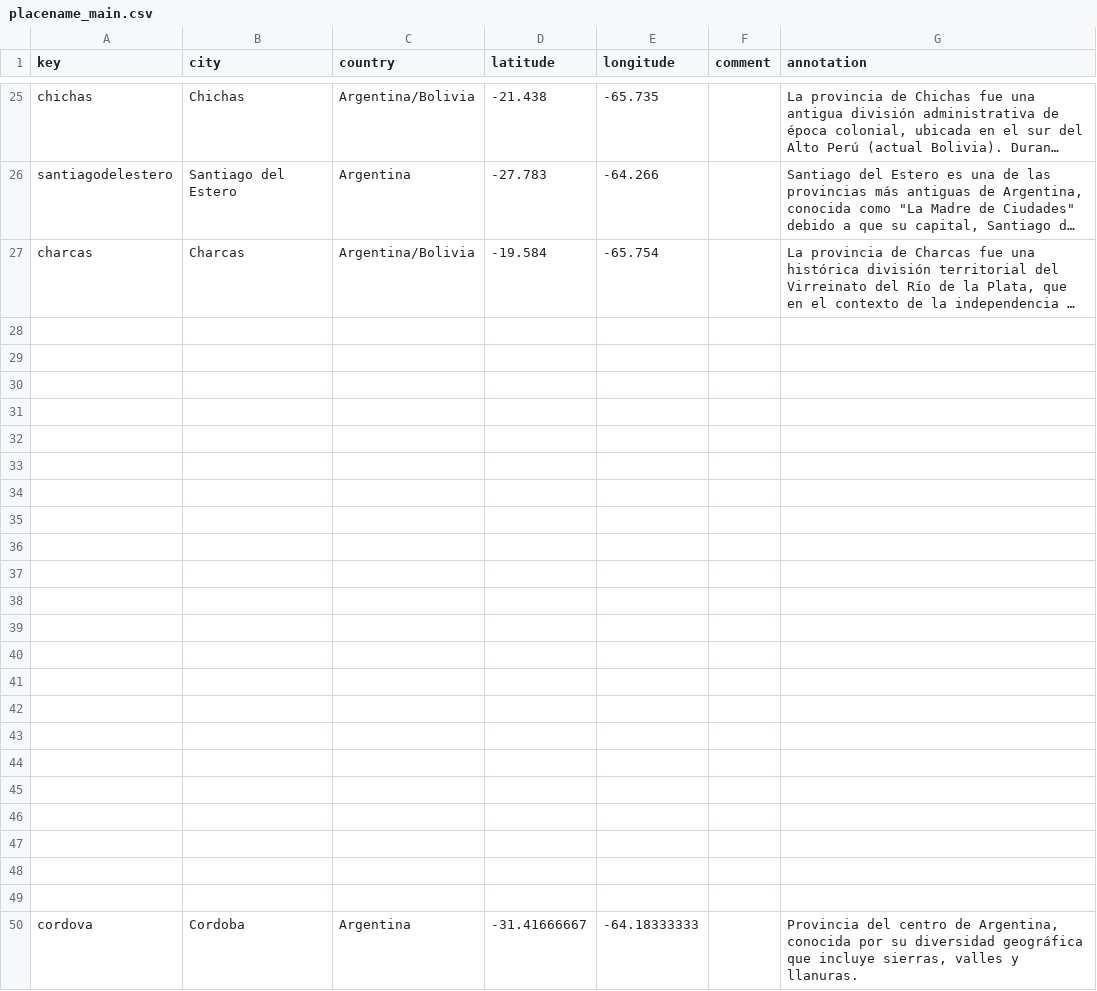
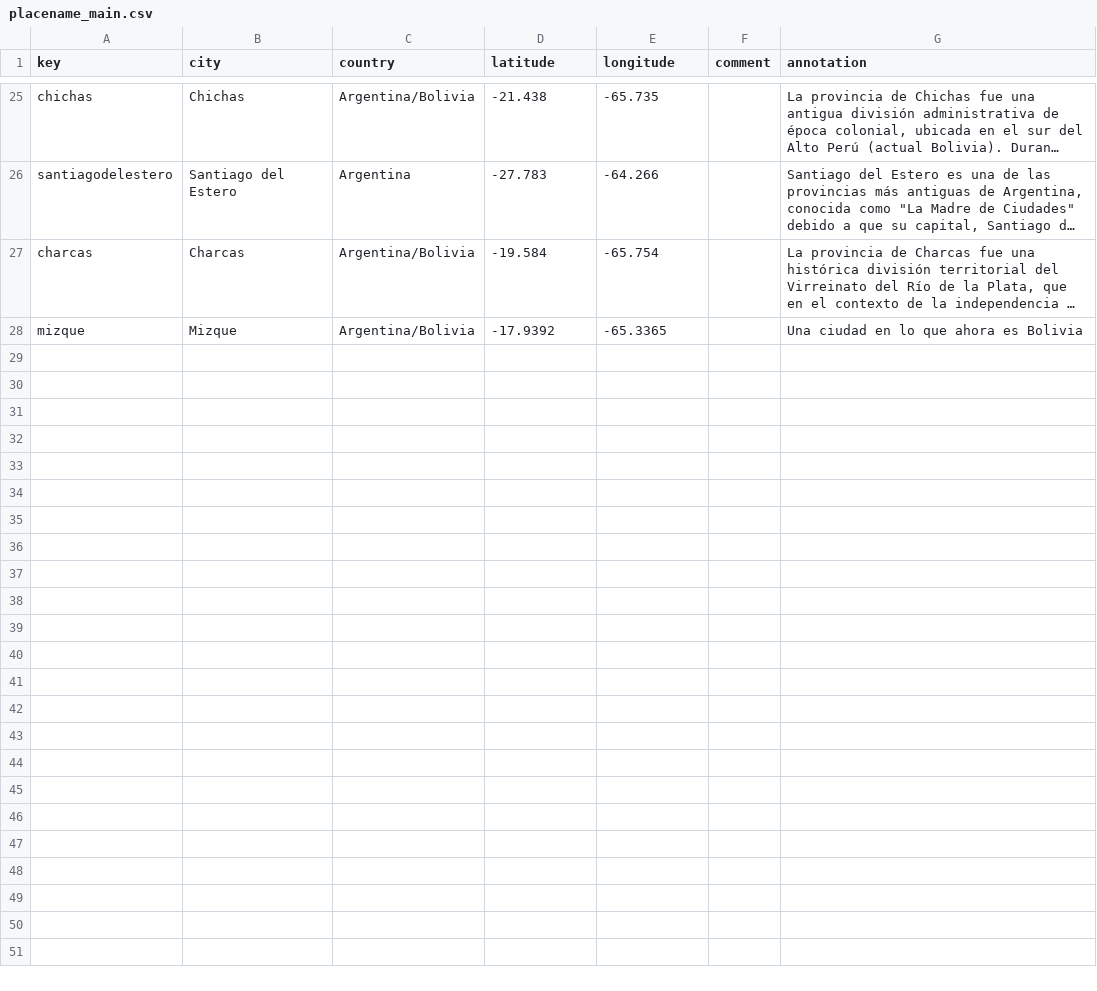
Before and after one commit to JoCrow2025/joannaindependencia, a CSV file: _data/placename_main.csv, drawn as a sheet; only a part is shown, gaps mark what is left out; long unchanged cells end in …; removed rows and columns are numbered as before the commit, all else as after; the diff covers the shown part only; the diff names each change by its address in the sheet, - before the commit and + after, or states it on an @@ line.

Commit message:
Add files via upload

```diff
--- a/_data/placename_main.csv
+++ b/_data/placename_main.csv
-row 28: (empty)
+row 28: mizque | Mizque | Argentina/Bolivia | -17.9392 | -65.3365 |  | Una ciudad en lo que ahora es Bolivia
-row 29: (empty)
-row 30: (empty)
-row 31: (empty)
-row 32: (empty)
-row 33: (empty)
-row 34: (empty)
-row 35: (empty)
-row 36: (empty)
-row 37: (empty)
-row 38: (empty)
-row 39: (empty)
-row 40: (empty)
-row 41: (empty)
-row 42: (empty)
-row 43: (empty)
-row 44: (empty)
-row 45: (empty)
-row 46: (empty)
-row 47: (empty)
-row 48: (empty)
-row 49: (empty)
-row 50: cordova | Cordoba | Argentina | -31.41666667 | -64.18333333 |  | Provincia del centro de Argentina, conocida por su diversidad geográfica que incluye sierras, valles y llanuras.
```
Also changed, not shown: 2 edited cells elsewhere in this file.
